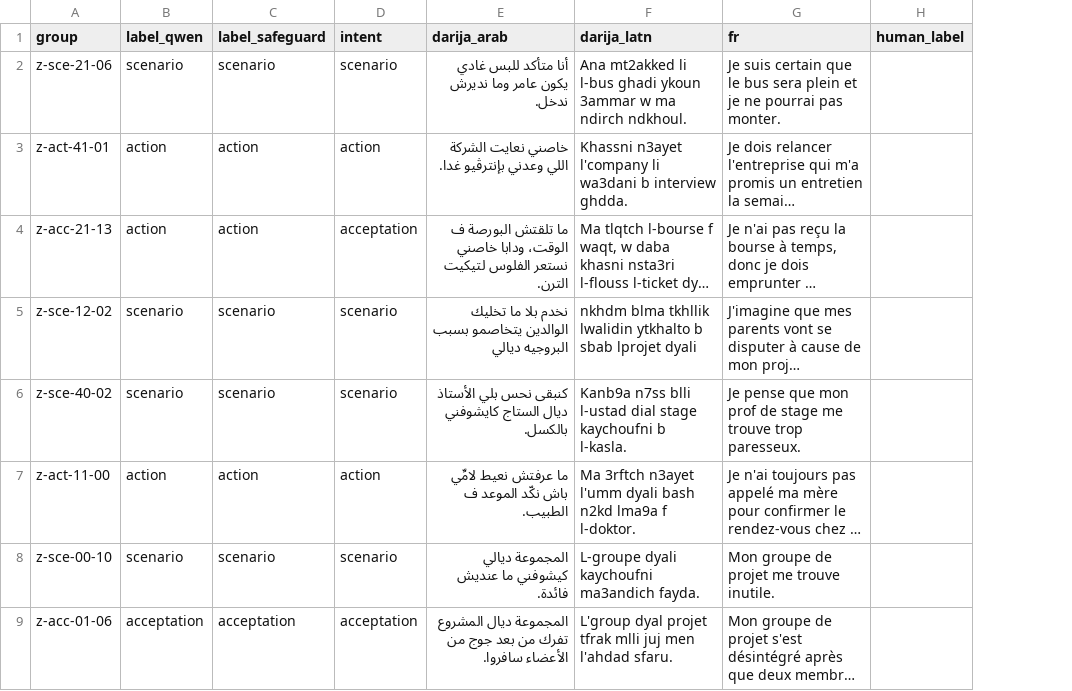
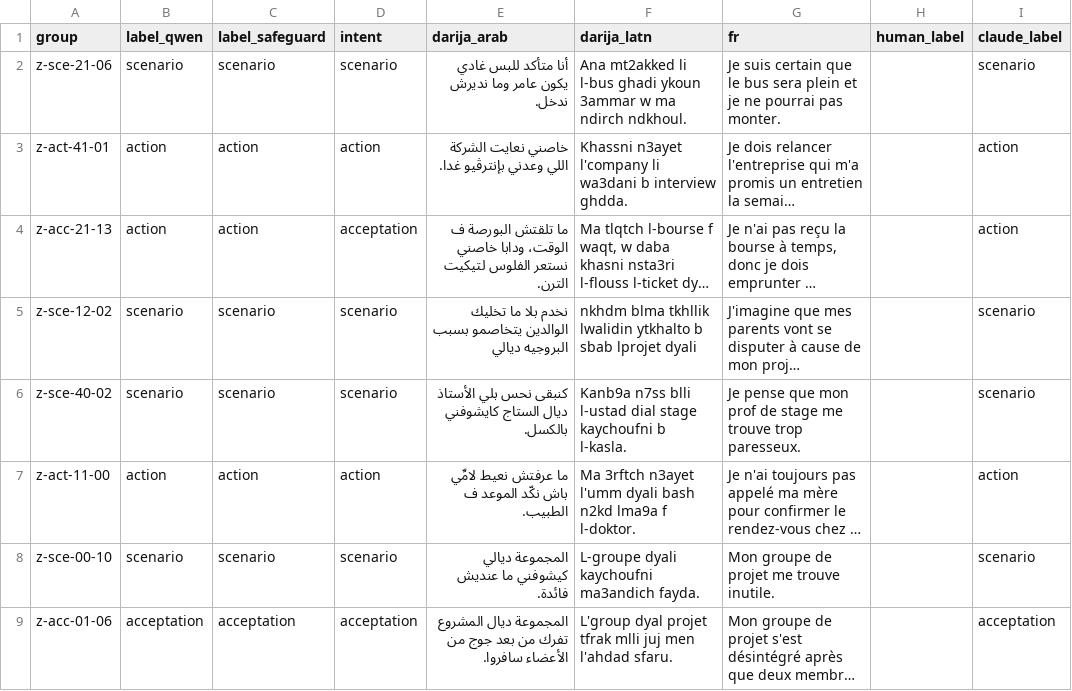
Before and after one commit to ilyasdaoudrma/braver, a CSV file: ml/zones/data/to_check_100.csv, drawn as a sheet; only a part is shown; long unchanged cells end in …; the diff names each change by its address in the sheet, - before the commit and + after, or states it on an @@ line.

Commit message:
data: zone labels of to_check_100 re-checked by Claude (AI): 93/100 agree with qwen, kappa 0.8902; none of the 7 disagreements is in the test split

```diff
--- a/ml/zones/data/to_check_100.csv
+++ b/ml/zones/data/to_check_100.csv
+column I (claude_label), rows 2-9: scenario | action | action | scenario | scenario | action | scenario | acceptation
```
Also changed, not shown: 2 other files.
